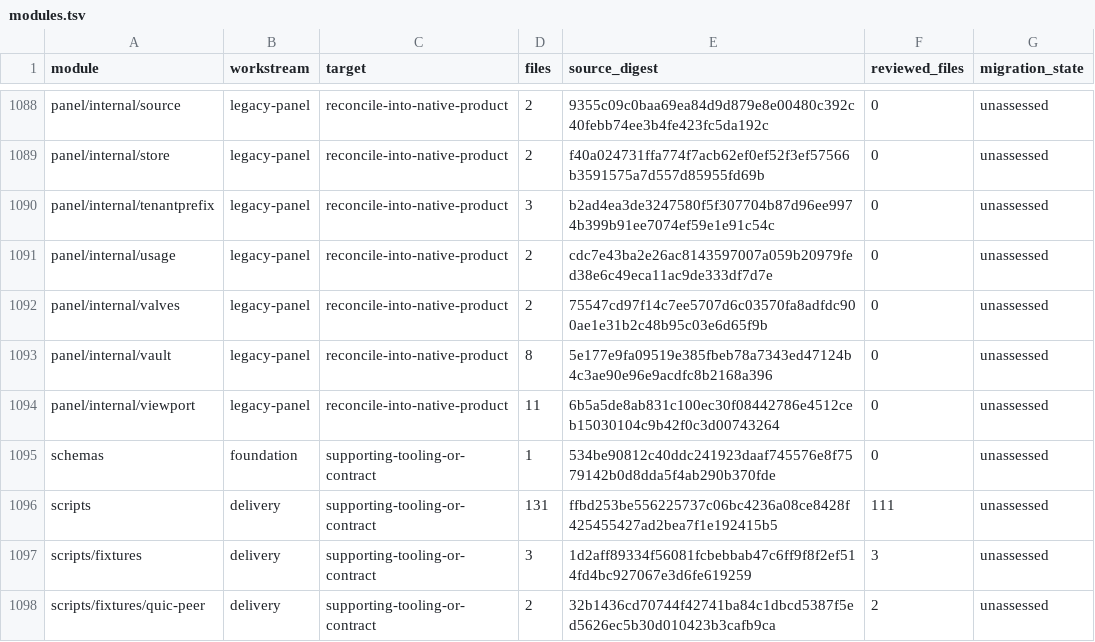
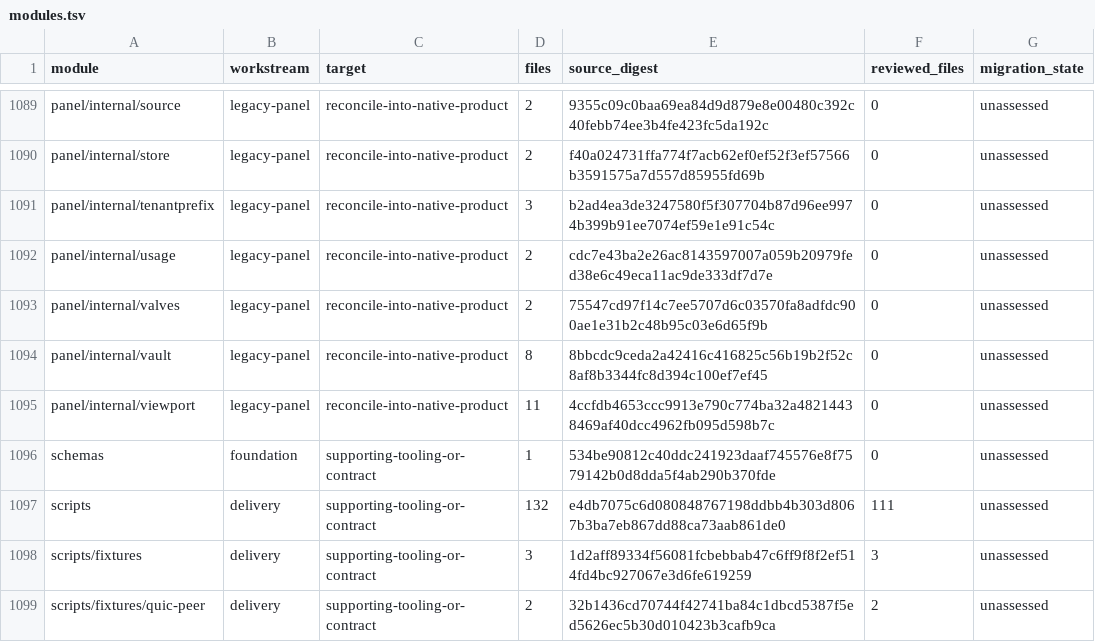
Before and after one commit to shippinAI/vaultix, a TSV file: docs/migration/generated/modules.tsv, drawn as a sheet; only a part is shown, gaps mark what is left out; the diff covers the shown part only.

```diff
--- a/docs/migration/generated/modules.tsv
+++ b/docs/migration/generated/modules.tsv
@@ -1092,6 +1093,6 @@ panel/internal/usage	legacy-panel	reconcile-into-native-product	2	cdc7e43ba2e26a
 panel/internal/valves	legacy-panel	reconcile-into-native-product	2	75547cd97f14c7ee5707d6c03570fa8adfdc900ae1e31b2c48b95c03e6d65f9b	0	unassessed
-panel/internal/vault	legacy-panel	reconcile-into-native-product	8	5e177e9fa09519e385fbeb78a7343ed47124b4c3ae90e96e9acdfc8b2168a396	0	unassessed
-panel/internal/viewport	legacy-panel	reconcile-into-native-product	11	6b5a5de8ab831c100ec30f08442786e4512ceb15030104c9b42f0c3d00743264	0	unassessed
+panel/internal/vault	legacy-panel	reconcile-into-native-product	8	8bbcdc9ceda2a42416c416825c56b19b2f52c8af8b3344fc8d394c100ef7ef45	0	unassessed
+panel/internal/viewport	legacy-panel	reconcile-into-native-product	11	4ccfdb4653ccc9913e790c774ba32a48214438469af40dcc4962fb095d598b7c	0	unassessed
 schemas	foundation	supporting-tooling-or-contract	1	534be90812c40ddc241923daaf745576e8f7579142b0d8dda5f4ab290b370fde	0	unassessed
-scripts	delivery	supporting-tooling-or-contract	131	ffbd253be556225737c06bc4236a08ce8428f425455427ad2bea7f1e192415b5	111	unassessed
+scripts	delivery	supporting-tooling-or-contract	132	e4db7075c6d080848767198ddbb4b303d8067b3ba7eb867dd88ca73aab861de0	111	unassessed
 scripts/fixtures	delivery	supporting-tooling-or-contract	3	1d2aff89334f56081fcbebbab47c6ff9f8f2ef514fd4bc927067e3d6fe619259	3	unassessed
```
Also changed, not shown: 2 added rows and 22 edited cells elsewhere in this file, 6 other files.
